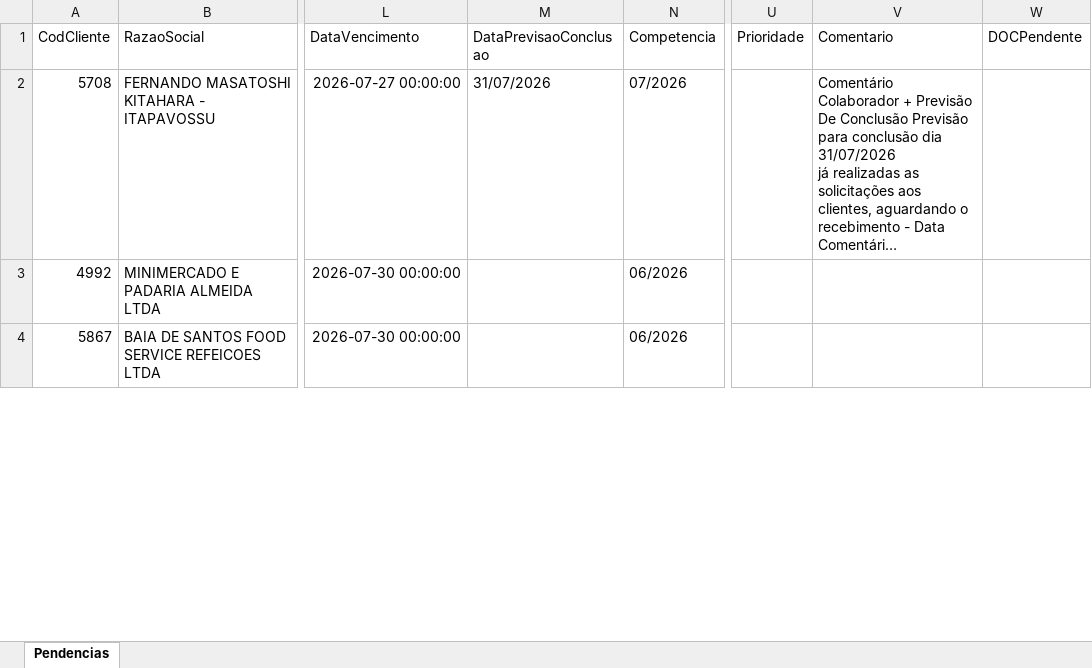
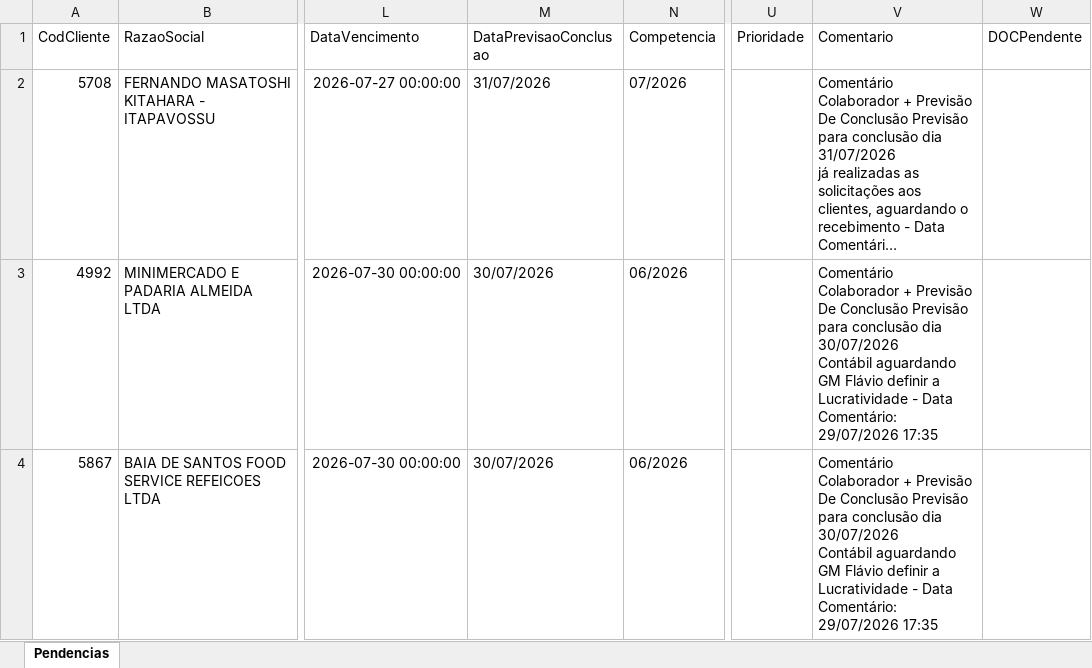
Before and after one commit to willianemanoel/Portal-das-tarefas-teste-, an Excel workbook: dados/base/santos.xlsx, sheet Pendencias, drawn as a sheet; only a part is shown, gaps mark what is left out; long unchanged cells end in …; values as stored, in another font and other column widths than the file's, no borders; ↵ is a line break in a cell; the diff covers the shown part only; the diff names each change by its address in the sheet, - before the commit and + after, or states it on an @@ line.

```diff
--- a/dados/base/santos.xlsx (sheet Pendencias)
+++ b/dados/base/santos.xlsx (sheet Pendencias)
-M3:M4 (DataPrevisaoConclusao): (empty)
+M3:M4 (DataPrevisaoConclusao): 30/07/2026
-V3:V4 (Comentario): (empty)
+V3:V4 (Comentario): Comentário Colaborador + Previsão De Conclusão Previsão para conclusão dia 30/07/2026 ↵ Contábil aguardando GM Flávio definir a Lucratividade - Data Comentário: 29/07/2026 17:35
```
Also changed, not shown: 5 added rows, 5 removed rows and 4 edited cells elsewhere in this sheet, dados/base/goias.xlsx, 1 other file.
